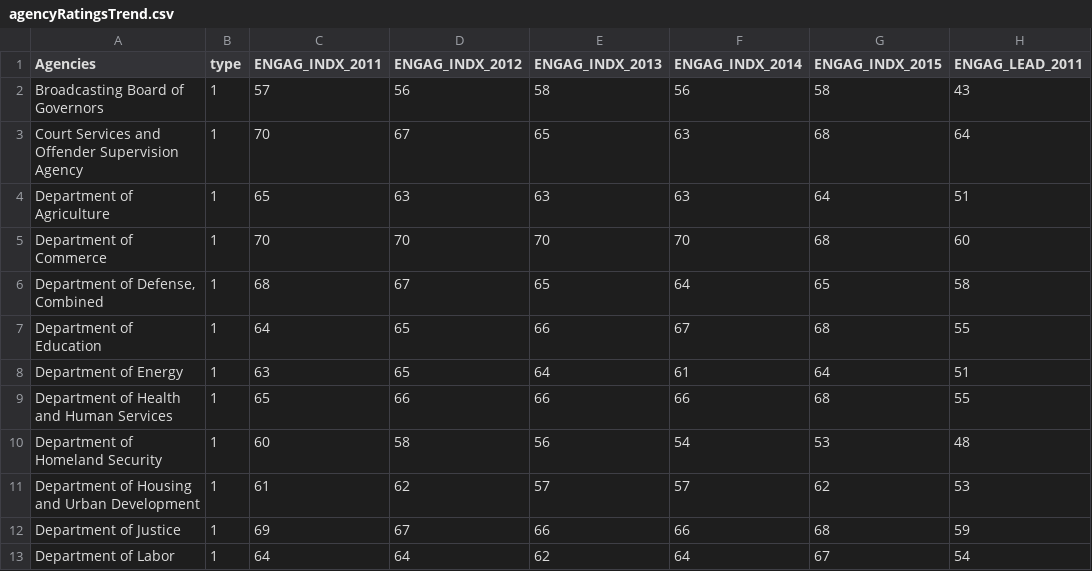
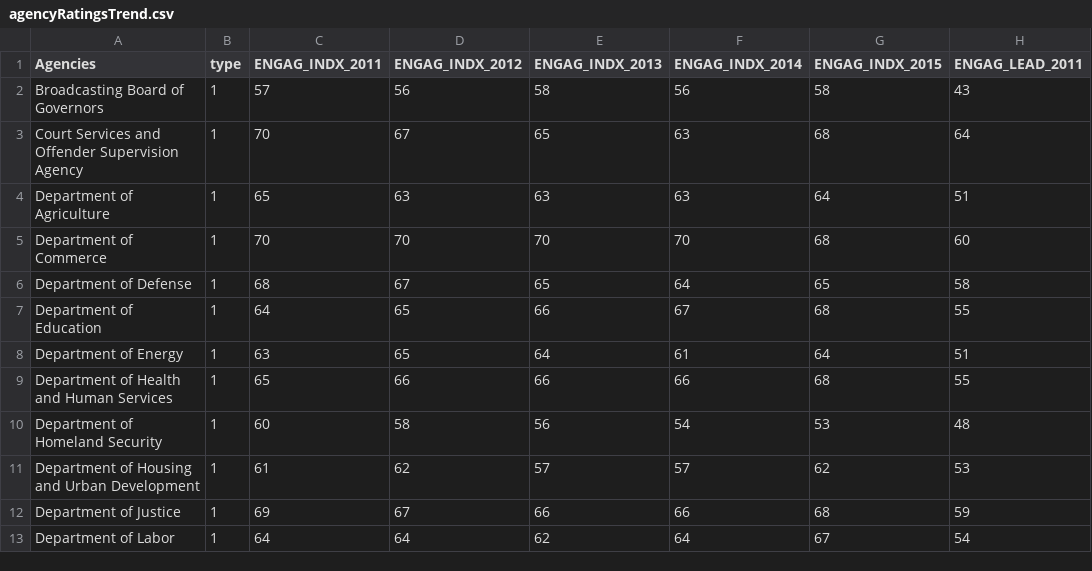
Before and after one commit to moriartp/dvms, a CSV file: viewpointZ/data/agencyRatingsTrend.csv, drawn as a sheet; only a part is shown; the diff names each change by its address in the sheet, - before the commit and + after, or states it on an @@ line.

```diff
--- a/viewpointZ/data/agencyRatingsTrend.csv
+++ b/viewpointZ/data/agencyRatingsTrend.csv
-A6 (Agencies): Department of Defense, Combined
+A6 (Agencies): Department of Defense
```
Also changed, not shown: 7 other files.
